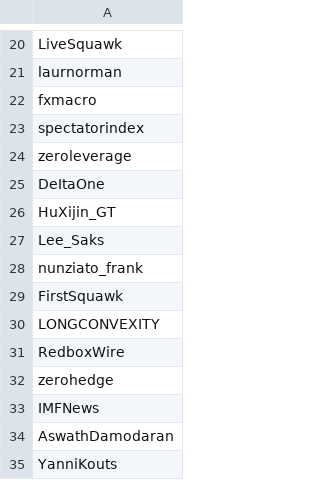
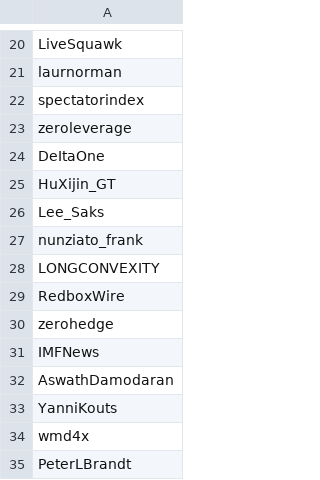
Before and after one commit to WencaiZheng/Twitter-Analysis-With-Earning-Event, a CSV file: dictionary/MacroName.csv (was dictionary/FXTwitter.csv), drawn as a sheet; only a part is shown, gaps mark what is left out; the shorter side is filled out with more unchanged rows; removed rows and columns are numbered as before the commit, all else as after; the diff covers the shown part only; the diff names each change by its address in the sheet, - before the commit and + after, or states it on an @@ line.

```diff
--- a/dictionary/FXTwitter.csv
+++ b/dictionary/MacroName.csv
-row 22: fxmacro
-row 29: FirstSquawk
```
Also changed, not shown: 28 added rows elsewhere in this file, dictionary/PressName.csv, 8 other files.
